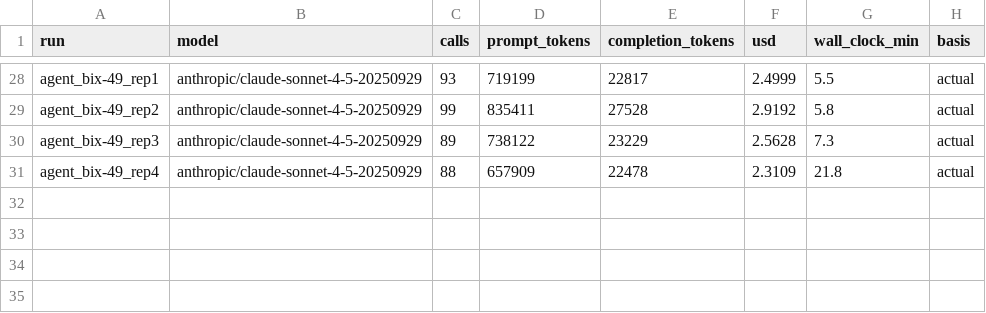
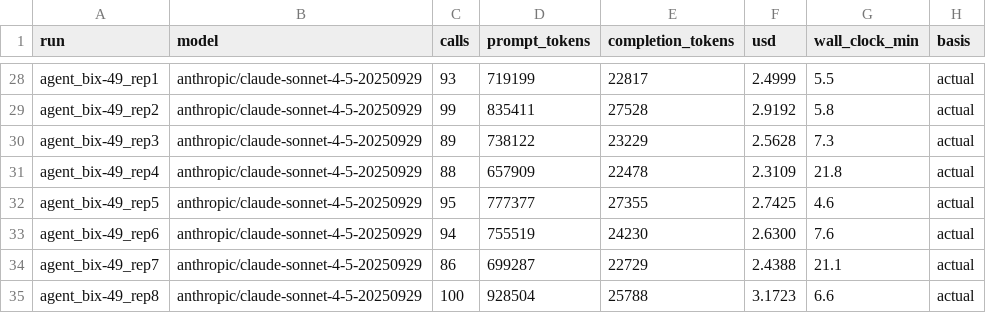
Before and after one commit to Anqi-Dai/BixBench_eval, a CSV file: results/spend_log.csv, drawn as a sheet; only a part is shown, gaps mark what is left out; the diff names each change by its address in the sheet, - before the commit and + after, or states it on an @@ line.

```diff
--- a/results/spend_log.csv
+++ b/results/spend_log.csv
+row 32: agent_bix-49_rep5 | anthropic/claude-sonnet-4-5-20250929 | 95 | 777377 | 27355 | 2.7425 | 4.6 | actual
+row 33: agent_bix-49_rep6 | anthropic/claude-sonnet-4-5-20250929 | 94 | 755519 | 24230 | 2.6300 | 7.6 | actual
+row 34: agent_bix-49_rep7 | anthropic/claude-sonnet-4-5-20250929 | 86 | 699287 | 22729 | 2.4388 | 21.1 | actual
+row 35: agent_bix-49_rep8 | anthropic/claude-sonnet-4-5-20250929 | 100 | 928504 | 25788 | 3.1723 | 6.6 | actual
```
Also changed, not shown: 1 other file.
